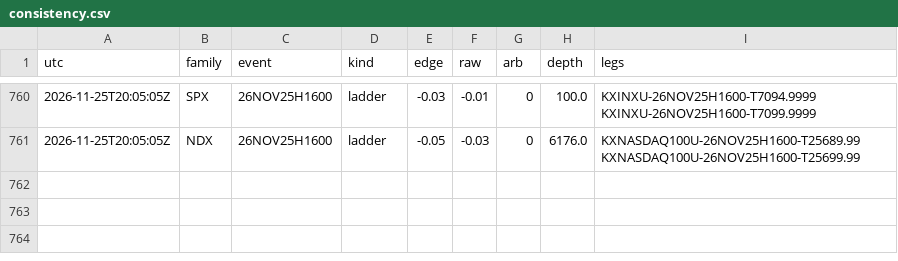
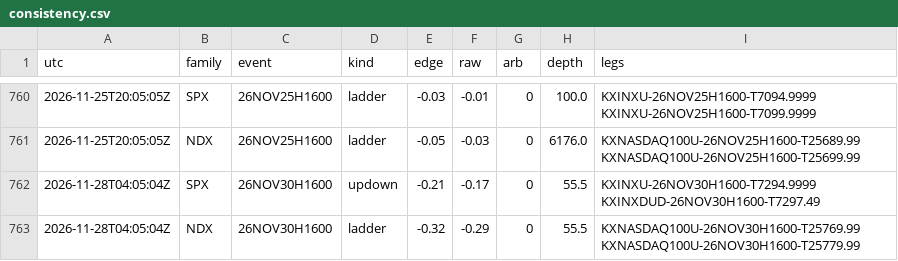
Before and after one commit to andyxing00888/personal-site, a CSV file: paper/data/consistency.csv, drawn as a sheet; only a part is shown, gaps mark what is left out.

Commit message:
paper: 2026-11-28T04:05Z

```diff
--- a/paper/data/consistency.csv
+++ b/paper/data/consistency.csv
@@ -761 +761,3 @@ utc,family,event,kind,edge,raw,arb,depth,legs
 2026-11-25T20:05:05Z,NDX,26NOV25H1600,ladder,-0.05,-0.03,0,6176.0,KXNASDAQ100U-26NOV25H1600-T25689.99 KXNASDAQ100U-26NOV25H1600-T25699.99
+2026-11-28T04:05:04Z,SPX,26NOV30H1600,updown,-0.21,-0.17,0,55.5,KXINXU-26NOV30H1600-T7294.9999 KXINXDUD-26NOV30H1600-T7297.49
+2026-11-28T04:05:04Z,NDX,26NOV30H1600,ladder,-0.32,-0.29,0,55.5,KXNASDAQ100U-26NOV30H1600-T25769.99 KXNASDAQ100U-26NOV30H1600-T25779.99
```
Also changed, not shown: 1 other file.
